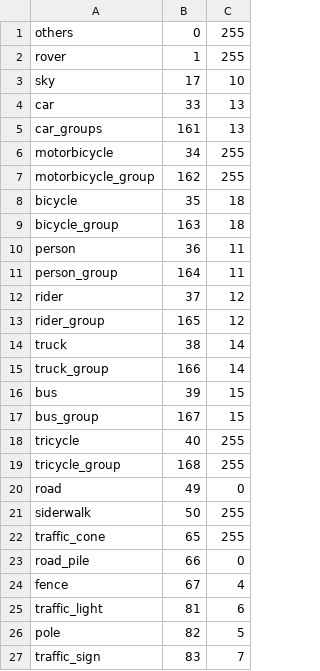
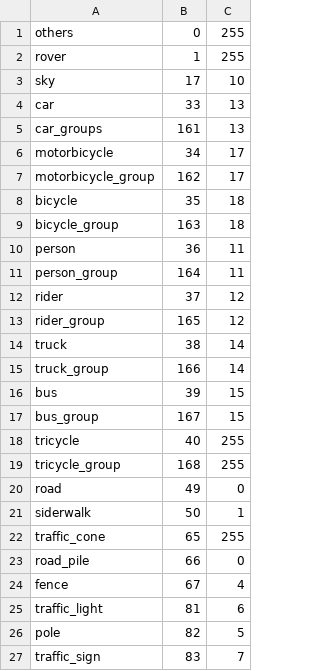
Before and after one commit to ucbdrive/bdd100k, a CSV file: doc/apollo/apollo_train_id.csv, drawn as a sheet; only a part is shown.

Commit message:
apollo info

```diff
--- a/doc/apollo/apollo_train_id.csv
+++ b/doc/apollo/apollo_train_id.csv
@@ -5,4 +5,4 @@ car,33,13
 car_groups,161,13
-motorbicycle,34,255
-motorbicycle_group,162,255
+motorbicycle,34,17
+motorbicycle_group,162,17
 bicycle,35,18
@@ -20,3 +20,3 @@ tricycle_group,168,255
 road,49,0
-siderwalk,50,255
+siderwalk,50,1
 traffic_cone,65,255
```
